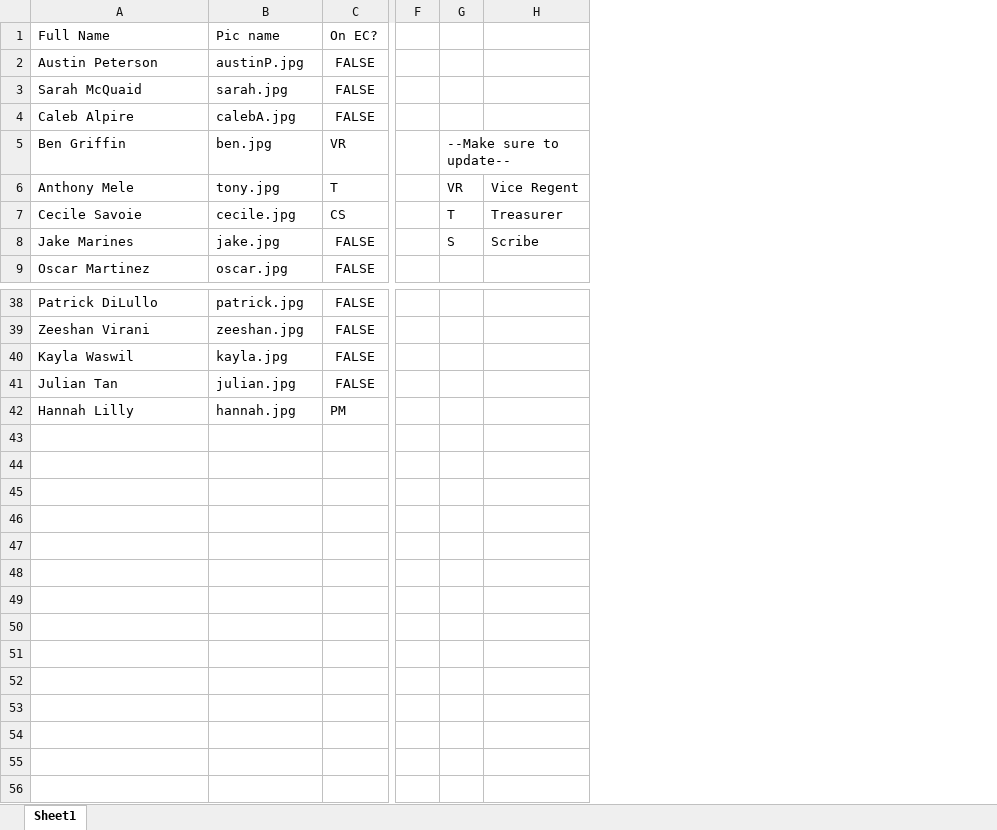
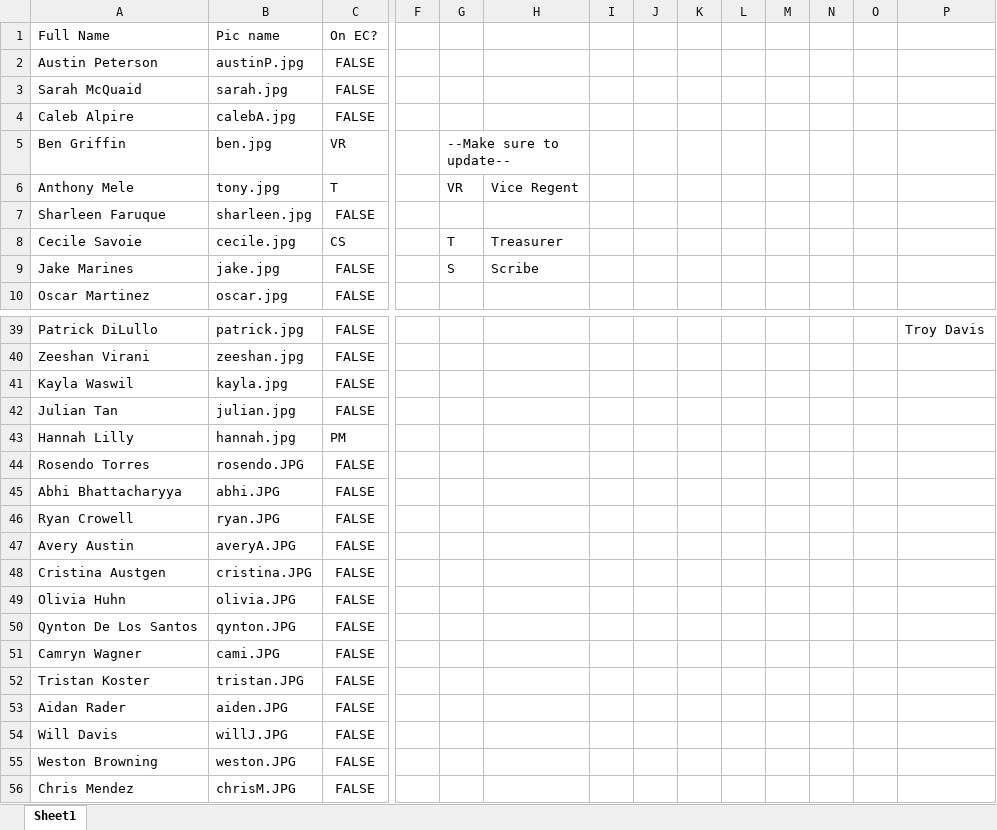
Before and after one commit to Zapak23/ben0815.github.io, an Excel workbook: images/Headshots/Update Headshots/HeadshotList.xlsx, sheet Sheet1, drawn as a sheet; only a part is shown, gaps mark what is left out; values as stored, in another font and other column widths than the file's, no borders; rows hold the shown columns only; the diff names each change by its address in the sheet, - before the commit and + after, or states it on an @@ line.

Commit message:
update headshots - fall2021 pledge class
also light photo cleanup

```diff
--- a/images/Headshots/Update Headshots/HeadshotList.xlsx (sheet Sheet1)
+++ b/images/Headshots/Update Headshots/HeadshotList.xlsx (sheet Sheet1)
+column I, empty
+column J, empty
+column K, empty
+column L, empty
+column M, empty
+column N, empty
+column O, empty
+column P, row 39: Troy Davis
+row 7: Sharleen Faruque | sharleen.jpg | FALSE
+row 44: Rosendo Torres | rosendo.JPG | FALSE
+row 45: Abhi Bhattacharyya | abhi.JPG | FALSE
+row 46: Ryan Crowell | ryan.JPG | FALSE
+row 47: Avery Austin | averyA.JPG | FALSE
+row 48: Cristina Austgen | cristina.JPG | FALSE
+row 49: Olivia Huhn | olivia.JPG | FALSE
+row 50: Qynton De Los Santos | qynton.JPG | FALSE
+row 51: Camryn Wagner | cami.JPG | FALSE
+row 52: Tristan Koster | tristan.JPG | FALSE
+row 53: Aidan Rader | aiden.JPG | FALSE
+row 54: Will Davis | willJ.JPG | FALSE
+row 55: Weston Browning | weston.JPG | FALSE
+row 56: Chris Mendez | chrisM.JPG | FALSE
```
Also changed, not shown: 46 other files.
